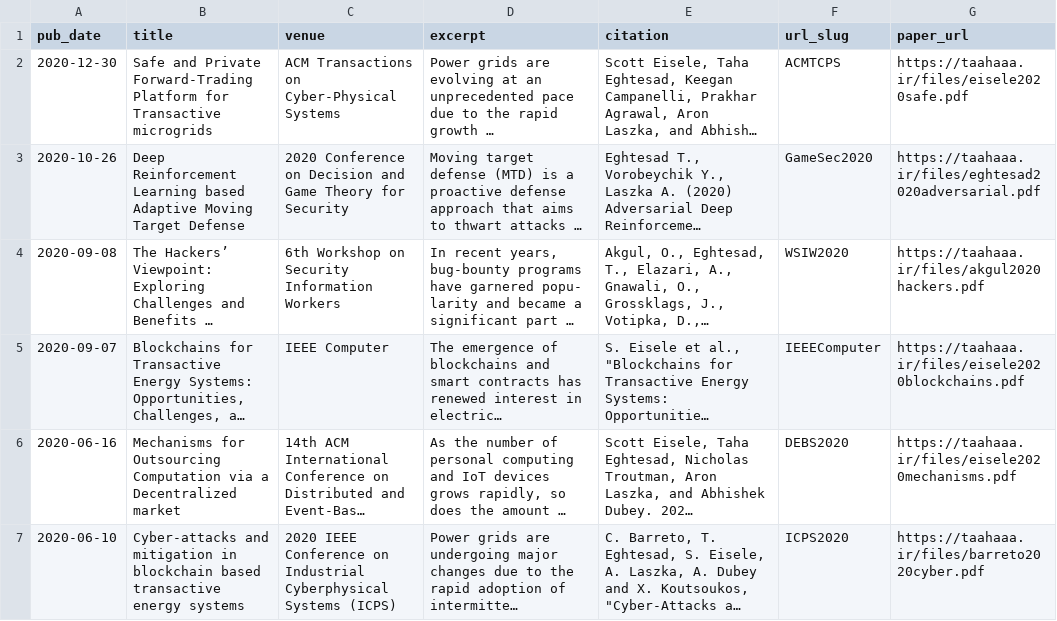
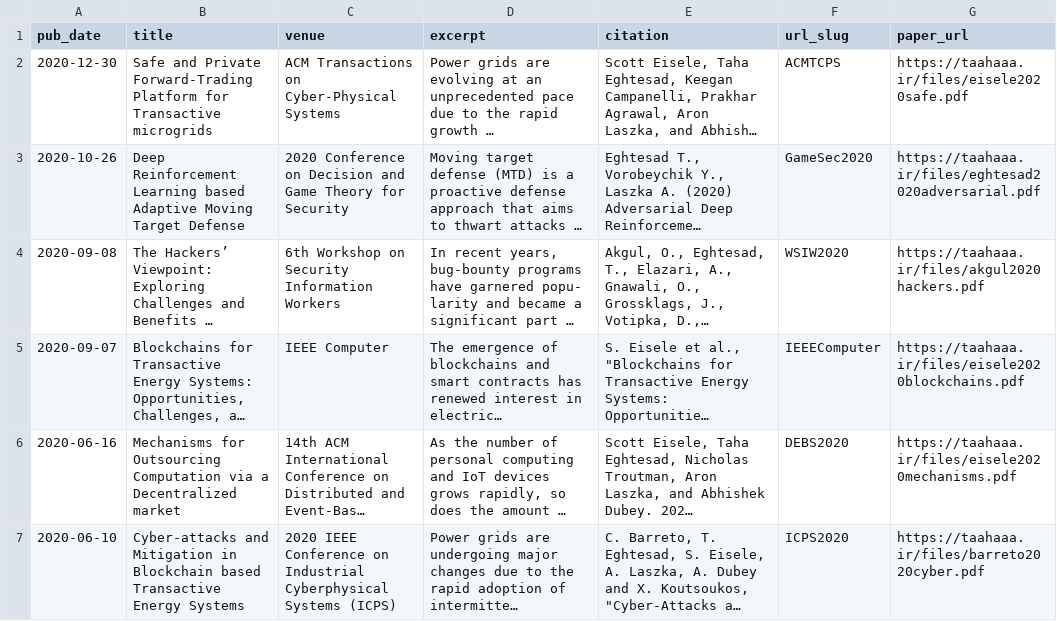
Before and after one commit to tahaeghtesad/tahaeghtesad.github.io, a TSV file: markdown_generator/publications.tsv, drawn as a sheet; only a part is shown; long unchanged cells end in …; the diff covers the shown part only; the diff names each change by its address in the sheet, - before the commit and + after, or states it on an @@ line.

```diff
--- a/markdown_generator/publications.tsv
+++ b/markdown_generator/publications.tsv
-B7 (title): Cyber-attacks and mitigation in blockchain based transactive energy systems
+B7 (title): Cyber-attacks and Mitigation in Blockchain based Transactive Energy Systems
```
Also changed, not shown: 1 added row elsewhere in this file, 3 other files.
